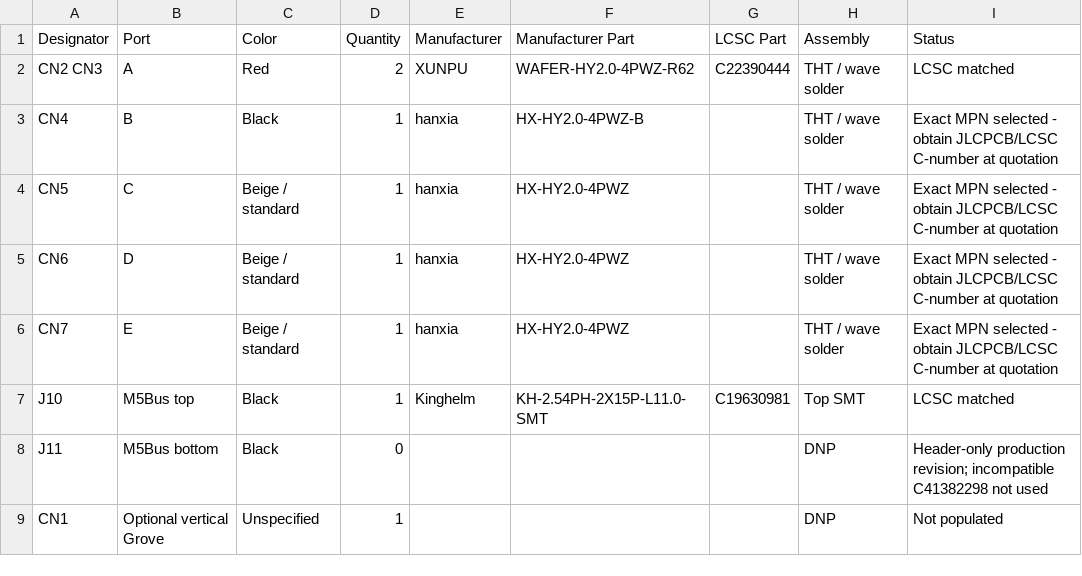
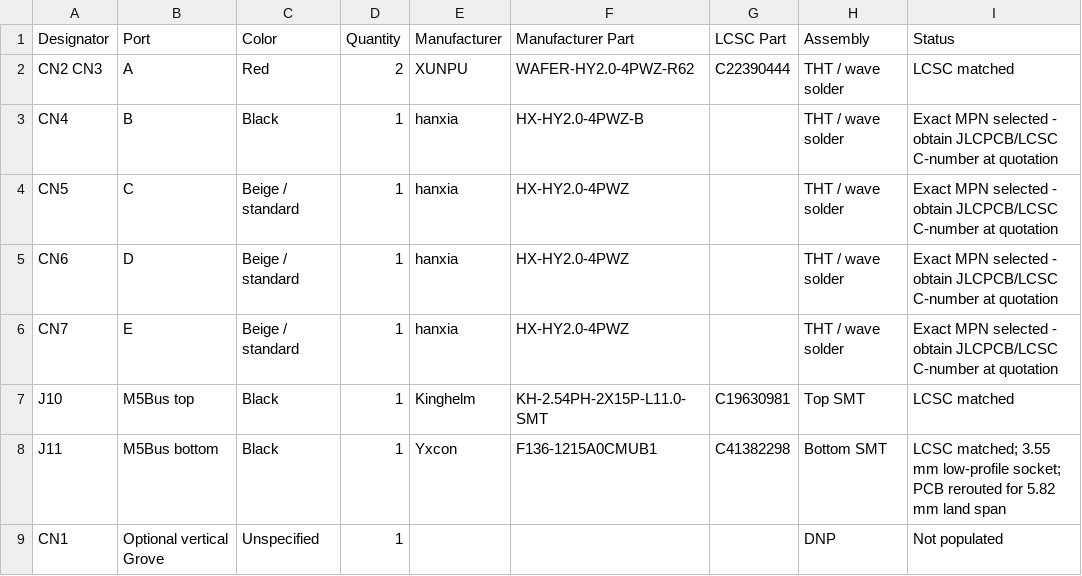
Before and after one commit to airpocket-soundman/pcb_design_test, a CSV file: pcba/M5BasicBaseLite-PCBA-Connector-BOM.csv, drawn as a sheet.

```diff
--- a/pcba/M5BasicBaseLite-PCBA-Connector-BOM.csv
+++ b/pcba/M5BasicBaseLite-PCBA-Connector-BOM.csv
@@ -7,3 +7,3 @@ CN7,E,Beige / standard,1,hanxia,HX-HY2.0-4PWZ,,THT / wave solder,Exact MPN selec
 J10,M5Bus top,Black,1,Kinghelm,KH-2.54PH-2X15P-L11.0-SMT,C19630981,Top SMT,LCSC matched
-J11,M5Bus bottom,Black,0,,,,DNP,Header-only production revision; incompatible C41382298 not used
+J11,M5Bus bottom,Black,1,Yxcon,F136-1215A0CMUB1,C41382298,Bottom SMT,LCSC matched; 3.55 mm low-profile socket; PCB rerouted for 5.82 mm land span
 CN1,Optional vertical Grove,Unspecified,1,,,,DNP,Not populated
```
Also changed, not shown: pcba/M5BasicBaseLite-PCBA-Production-BOM.csv, pcba/M5BasicBaseLite-PCBA-Production-CPL.csv, 4 other files.
